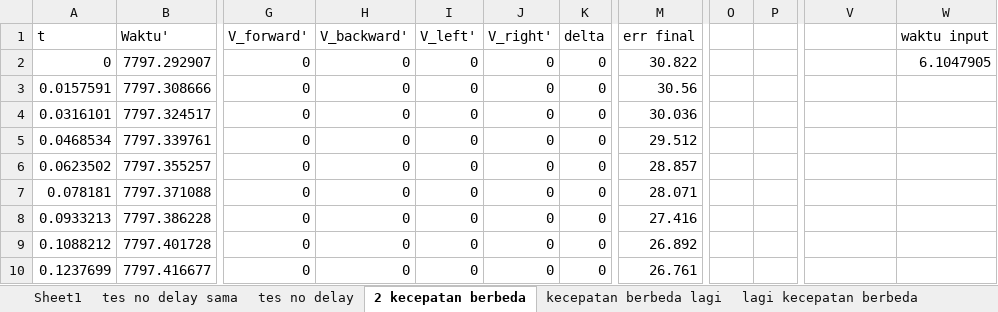
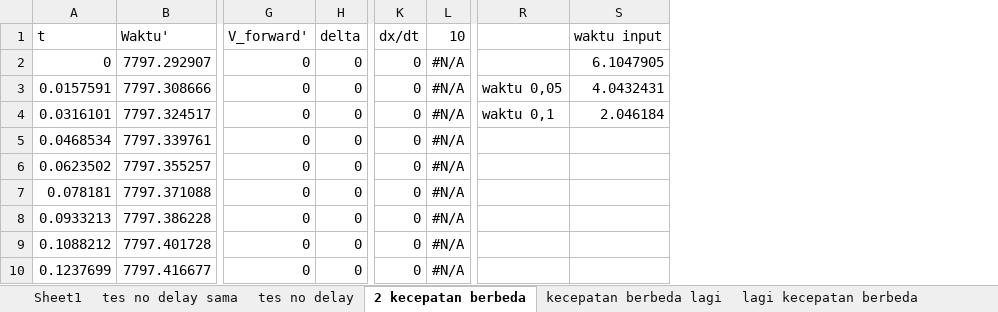
Before and after one commit to YP144/DroneControl, an Excel workbook: Karakteristik/Beda Kecepatan.xlsx, sheet 2 kecepatan berbeda, drawn as a sheet; only a part is shown, gaps mark what is left out; values as stored, in another font and other column widths than the file's, no borders; charts and pictures not drawn; removed rows and columns are numbered as before the commit, all else as after; the diff names each change by its address in the sheet, - before the commit and + after, or states it on an @@ line.

```diff
--- a/Karakteristik/Beda Kecepatan.xlsx (sheet 2 kecepatan berbeda)
+++ b/Karakteristik/Beda Kecepatan.xlsx (sheet 2 kecepatan berbeda)
-column H (V_backward'), rows 2-10: all 0
-column I (V_left'), rows 2-10: all 0
-column J (V_right'), rows 2-10: all 0
-column M (err final), rows 2-10: 30.822 | 30.56 | 30.036 | 29.512 | 28.857 | 28.071 | 27.416 | 26.892 | 26.761
-column O, empty
-column P, empty
+column K (dx/dt), rows 2-10: all 0
+column L (10), rows 2-10: all #N/A
-R3: (empty)
+R3: waktu 0,05
-S3 (waktu input): (empty)
+S3 (waktu input): 4.0432431
-R4: (empty)
+R4: waktu 0,1
-S4 (waktu input): (empty)
+S4 (waktu input): 2.046184
```
Also changed, not shown: sheet Kec menurun, sheet terakhir deh kec beda, sheet tes no delay, other sheet tabs, formulas that keep their value, charts or pictures, 3 other files.
